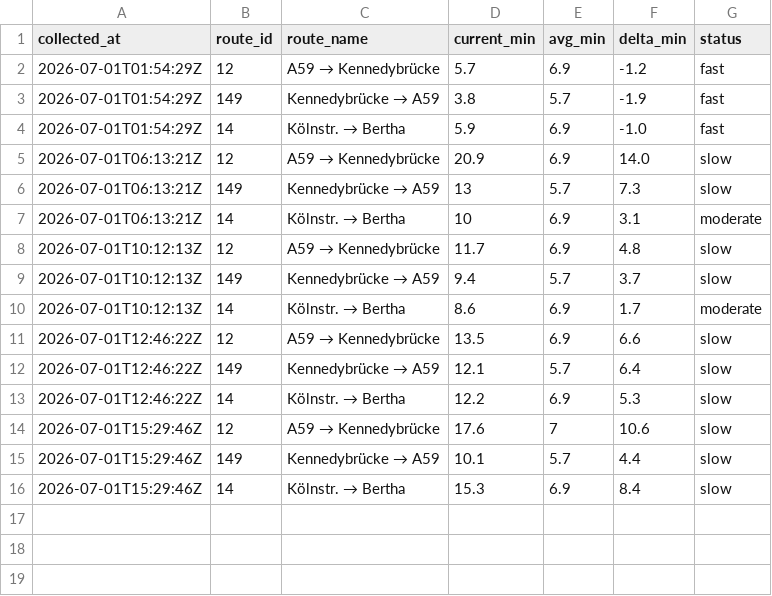
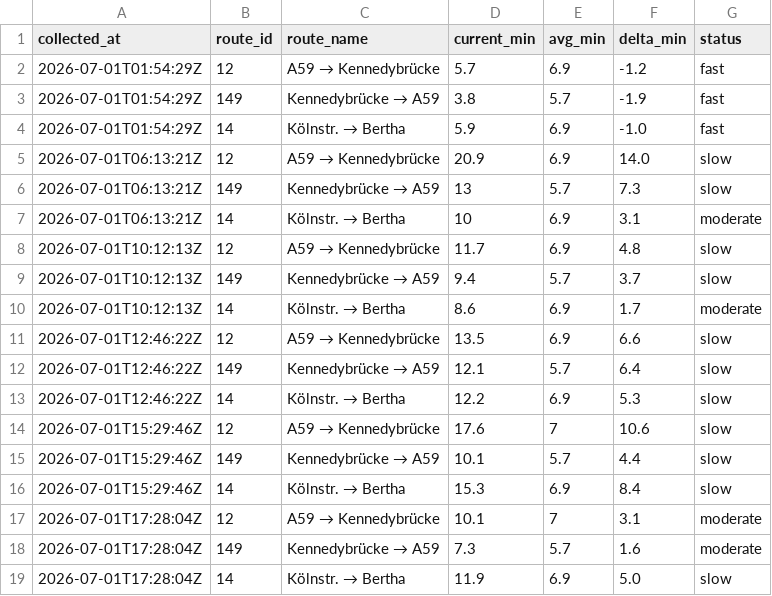
Before and after one commit to mapled/bonn-delays, a CSV file: data/miv_2026-07.csv, drawn as a sheet.

```diff
--- a/data/miv_2026-07.csv
+++ b/data/miv_2026-07.csv
@@ -16 +16,4 @@ collected_at,route_id,route_name,current_min,avg_min,delta_min,status
 2026-07-01T15:29:46Z,14,Kölnstr. → Bertha,15.3,6.9,8.4,slow
+2026-07-01T17:28:04Z,12,A59 → Kennedybrücke,10.1,7,3.1,moderate
+2026-07-01T17:28:04Z,149,Kennedybrücke → A59,7.3,5.7,1.6,moderate
+2026-07-01T17:28:04Z,14,Kölnstr. → Bertha,11.9,6.9,5.0,slow
```
Also changed, not shown: 2 other files.
